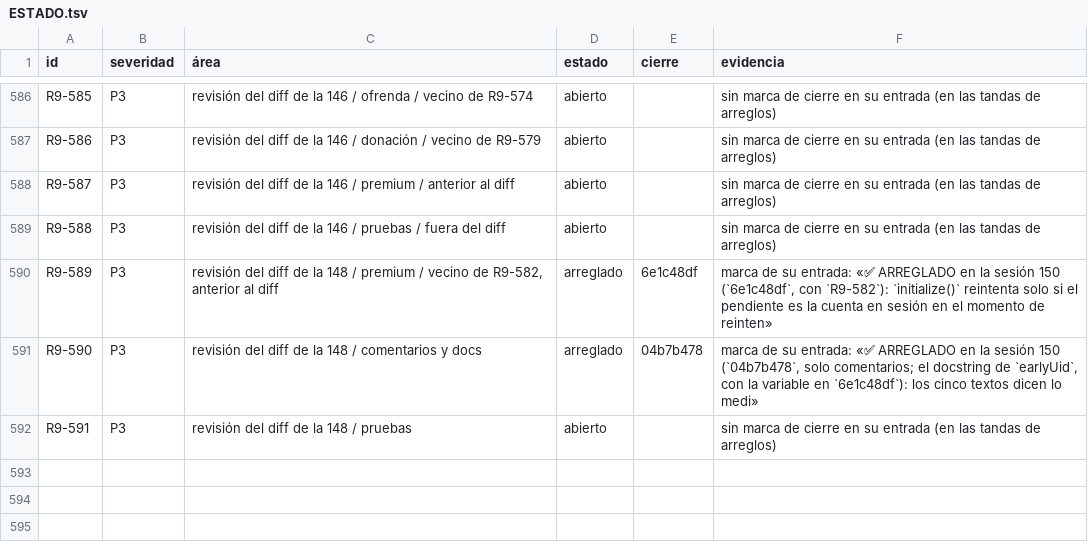
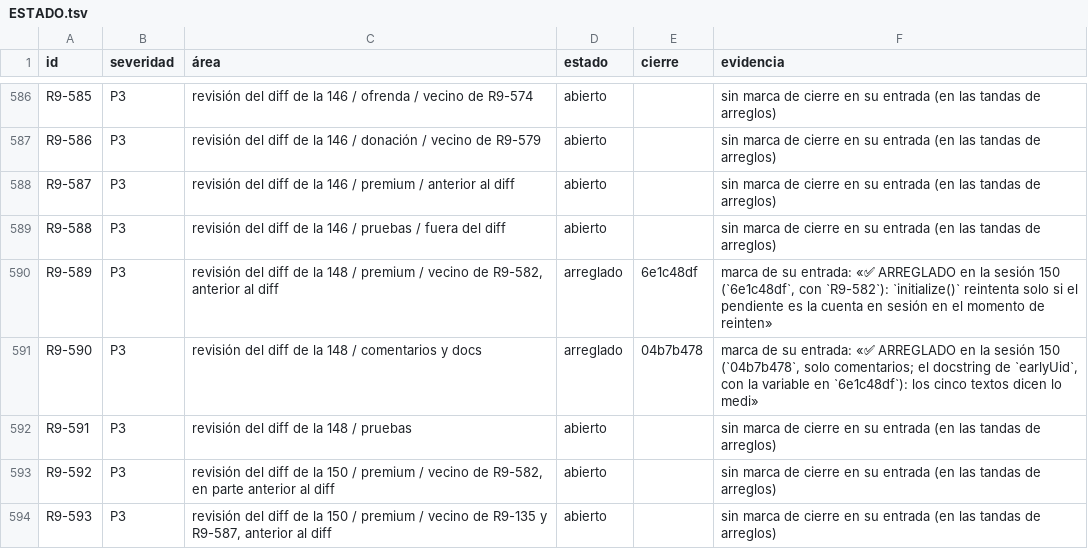
Before and after one commit to VictorVidal7/EternalStoneBibleAppV4, a TSV file: DOCS/REVIEW_2026-09/ESTADO.tsv, drawn as a sheet; only a part is shown, gaps mark what is left out.

```diff
--- a/DOCS/REVIEW_2026-09/ESTADO.tsv
+++ b/DOCS/REVIEW_2026-09/ESTADO.tsv
@@ -592 +592,3 @@ R9-590	P3	revisión del diff de la 148 / comentarios y docs	arreglado	04b7b478	m
 R9-591	P3	revisión del diff de la 148 / pruebas	abierto		sin marca de cierre en su entrada (en las tandas de arreglos)
+R9-592	P3	revisión del diff de la 150 / premium / vecino de R9-582, en parte anterior al diff	abierto		sin marca de cierre en su entrada (en las tandas de arreglos)
+R9-593	P3	revisión del diff de la 150 / premium / vecino de R9-135 y R9-587, anterior al diff	abierto		sin marca de cierre en su entrada (en las tandas de arreglos)
```
Also changed, not shown: 5 other files.
